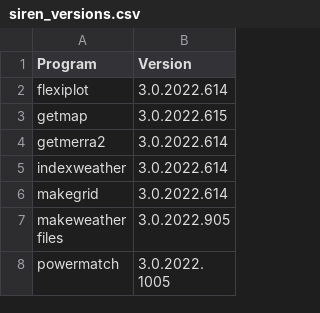
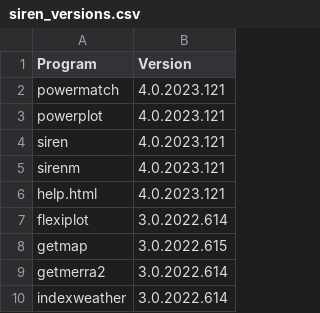
Before and after one commit to ozsolarwind/siren, a CSV file: siren_versions.csv, drawn as a sheet; only a part is shown; the shorter side is filled out with more unchanged rows.

Commit message:
Release SEN rebranding for some programs

```diff
--- a/siren_versions.csv
+++ b/siren_versions.csv
@@ -1,2 +1,7 @@
 Program,Version
+powermatch,4.0.2023.121
+powerplot,4.0.2023.121
+siren,4.0.2023.121
+sirenm,4.0.2023.121
+help.html,4.0.2023.121
 flexiplot,3.0.2022.614
```
